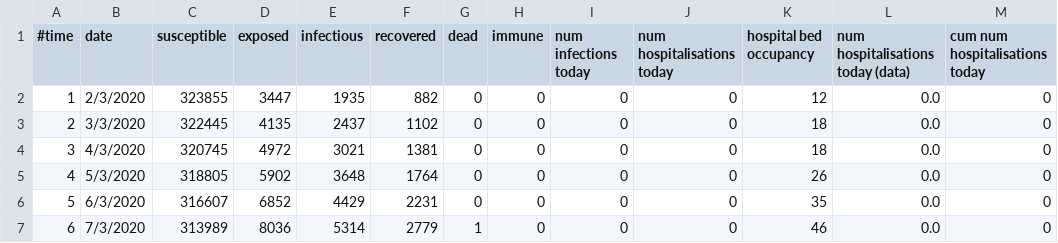
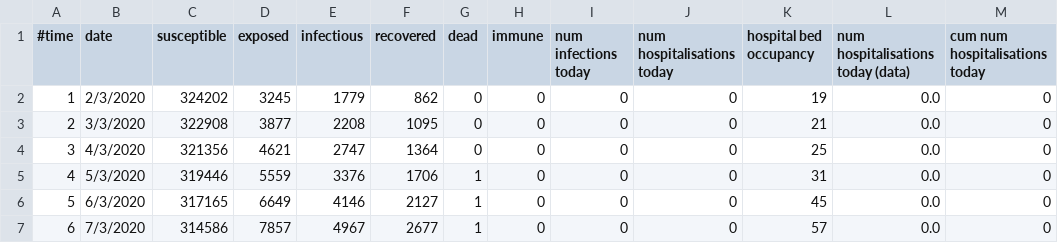
Before and after one commit to djgroen/facs, a CSV file: brent-measures_uk.csv, drawn as a sheet; only a part is shown; the diff covers the shown part only; the diff names each change by its address in the sheet, - before the commit and + after, or states it on an @@ line.

```diff
--- a/brent-measures_uk.csv
+++ b/brent-measures_uk.csv
-C2 (susceptible): 323855
+C2 (susceptible): 324202
-D2 (exposed): 3447
+D2 (exposed): 3245
-E2 (infectious): 1935
+E2 (infectious): 1779
-F2 (recovered): 882
+F2 (recovered): 862
-K2 (hospital bed occupancy): 12
+K2 (hospital bed occupancy): 19
-C3 (susceptible): 322445
+C3 (susceptible): 322908
-D3 (exposed): 4135
+D3 (exposed): 3877
-E3 (infectious): 2437
+E3 (infectious): 2208
-F3 (recovered): 1102
+F3 (recovered): 1095
-K3 (hospital bed occupancy): 18
+K3 (hospital bed occupancy): 21
-C4 (susceptible): 320745
+C4 (susceptible): 321356
-D4 (exposed): 4972
+D4 (exposed): 4621
-E4 (infectious): 3021
+E4 (infectious): 2747
-F4 (recovered): 1381
+F4 (recovered): 1364
-K4 (hospital bed occupancy): 18
+K4 (hospital bed occupancy): 25
-C5 (susceptible): 318805
+C5 (susceptible): 319446
-D5 (exposed): 5902
+D5 (exposed): 5559
-E5 (infectious): 3648
+E5 (infectious): 3376
-F5 (recovered): 1764
+F5 (recovered): 1706
-G5:G6 (dead): 0
+G5:G6 (dead): 1
-K5 (hospital bed occupancy): 26
+K5 (hospital bed occupancy): 31
-C6 (susceptible): 316607
+C6 (susceptible): 317165
-D6 (exposed): 6852
+D6 (exposed): 6649
-E6 (infectious): 4429
+E6 (infectious): 4146
-F6 (recovered): 2231
+F6 (recovered): 2127
-K6 (hospital bed occupancy): 35
+K6 (hospital bed occupancy): 45
-C7 (susceptible): 313989
+C7 (susceptible): 314586
-D7 (exposed): 8036
+D7 (exposed): 7857
-E7 (infectious): 5314
+E7 (infectious): 4967
-F7 (recovered): 2779
+F7 (recovered): 2677
-K7 (hospital bed occupancy): 46
+K7 (hospital bed occupancy): 57
```
Also changed, not shown: 83 edited cells elsewhere in this file, 1 other file.
